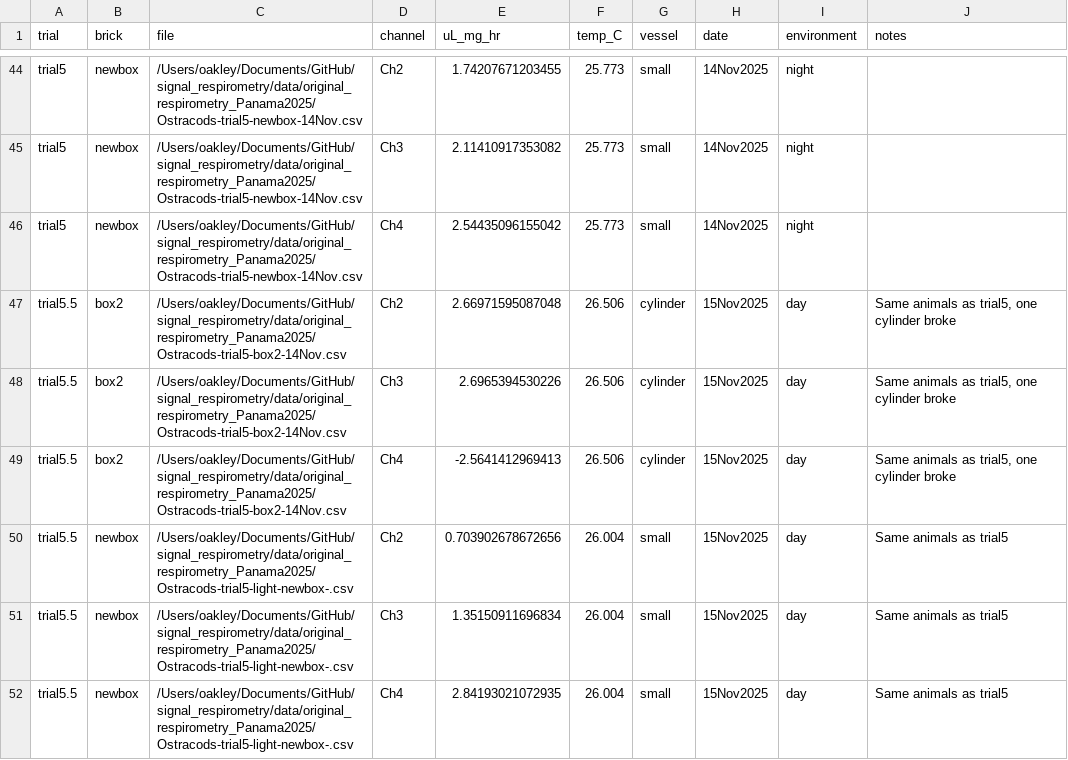
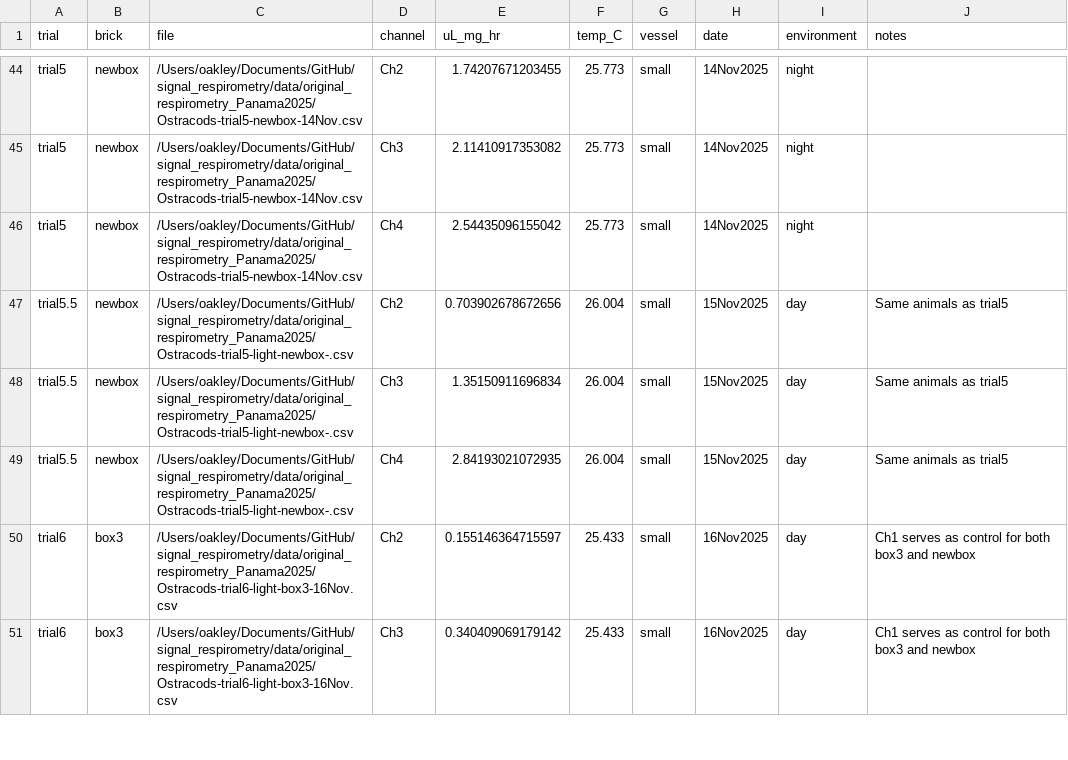
Before and after one commit to ucsb-oakley-lab/signal_respirometry, a CSV file: data/processed/batch_summary.csv, drawn as a sheet; only a part is shown, gaps mark what is left out; removed rows and columns are numbered as before the commit, all else as after; the diff covers the shown part only; the diff names each change by its address in the sheet, - before the commit and + after, or states it on an @@ line.

```diff
--- a/data/processed/batch_summary.csv
+++ b/data/processed/batch_summary.csv
-row 47: trial5.5 | box2 | /Users/oakley/Documents/GitHub/signal_respirometry/data/original_respirometry_Panama2025/Ostracods-trial5-box2-14Nov.csv | Ch2 | 2.66971595087048 | 26.506 | cylinder | 15Nov2025 | day | Same animals as trial5, one cylinder broke
-row 48: trial5.5 | box2 | /Users/oakley/Documents/GitHub/signal_respirometry/data/original_respirometry_Panama2025/Ostracods-trial5-box2-14Nov.csv | Ch3 | 2.6965394530226 | 26.506 | cylinder | 15Nov2025 | day | Same animals as trial5, one cylinder broke
-row 49: trial5.5 | box2 | /Users/oakley/Documents/GitHub/signal_respirometry/data/original_respirometry_Panama2025/Ostracods-trial5-box2-14Nov.csv | Ch4 | -2.5641412969413 | 26.506 | cylinder | 15Nov2025 | day | Same animals as trial5, one cylinder broke
+row 50: trial6 | box3 | /Users/oakley/Documents/GitHub/signal_respirometry/data/original_respirometry_Panama2025/Ostracods-trial6-light-box3-16Nov.csv | Ch2 | 0.155146364715597 | 25.433 | small | 16Nov2025 | day | Ch1 serves as control for both box3 and newbox
+row 51: trial6 | box3 | /Users/oakley/Documents/GitHub/signal_respirometry/data/original_respirometry_Panama2025/Ostracods-trial6-light-box3-16Nov.csv | Ch3 | 0.340409069179142 | 25.433 | small | 16Nov2025 | day | Ch1 serves as control for both box3 and newbox
```
Also changed, not shown: 4 added rows and 6 edited cells elsewhere in this file, data/processed/Ostracods-trial4-newbox-13Nov.csv_R_summary.csv, data/processed/Ostracods-trial4-newbox-13Nov.csv_R_summary_long.csv, 11 other files.
